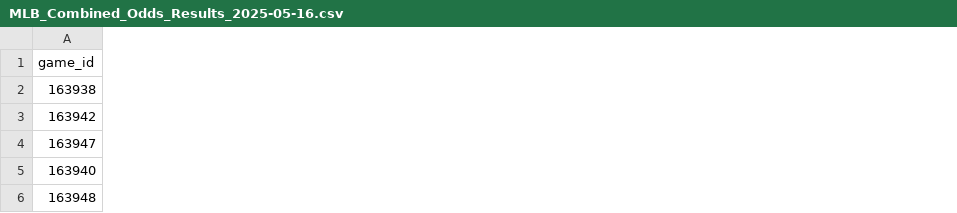
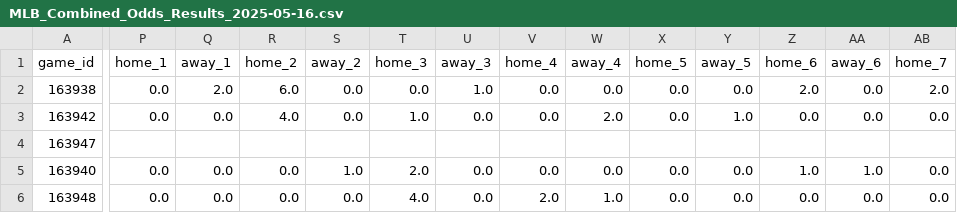
Before and after one commit to jameskroeker/mlb-betting-data-pipeline, a CSV file: data/daily/MLB_Combined_Odds_Results_2025-05-16.csv, drawn as a sheet; only a part is shown, gaps mark what is left out; the diff covers the shown part only; the diff names each change by its address in the sheet, - before the commit and + after, or states it on an @@ line.

```diff
--- a/data/daily/MLB_Combined_Odds_Results_2025-05-16.csv
+++ b/data/daily/MLB_Combined_Odds_Results_2025-05-16.csv
+column P (home_1), rows 2-6: 0.0 | 0.0 |  | 0.0 | 0.0
+column Q (away_1), rows 2-6: 2.0 | 0.0 |  | 0.0 | 0.0
+column R (home_2), rows 2-6: 6.0 | 4.0 |  | 0.0 | 0.0
+column S (away_2), rows 2-6: 0.0 | 0.0 |  | 1.0 | 0.0
+column T (home_3), rows 2-6: 0.0 | 1.0 |  | 2.0 | 4.0
+column U (away_3), rows 2-6: 1.0 | 0.0 |  | 0.0 | 0.0
+column V (home_4), rows 2-6: 0.0 | 0.0 |  | 0.0 | 2.0
+column W (away_4), rows 2-6: 0.0 | 2.0 |  | 0.0 | 1.0
+column X (home_5), rows 2-6: 0.0 | 0.0 |  | 0.0 | 0.0
+column Y (away_5), rows 2-6: 0.0 | 1.0 |  | 0.0 | 0.0
+column Z (home_6), rows 2-6: 2.0 | 0.0 |  | 1.0 | 0.0
+column AA (away_6), rows 2-6: 0.0 | 0.0 |  | 1.0 | 0.0
+column AB (home_7), rows 2-6: 2.0 | 0.0 |  | 0.0 | 0.0
```
Also changed, not shown: 5 added columns and 77 edited cells elsewhere in this file, 2 other files.
